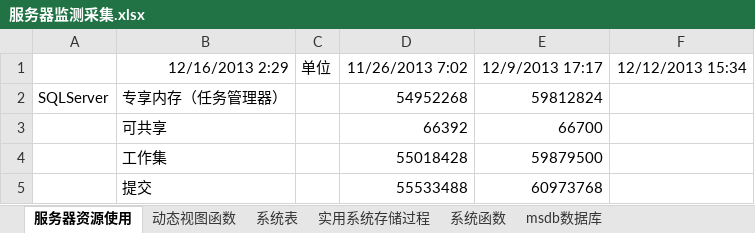
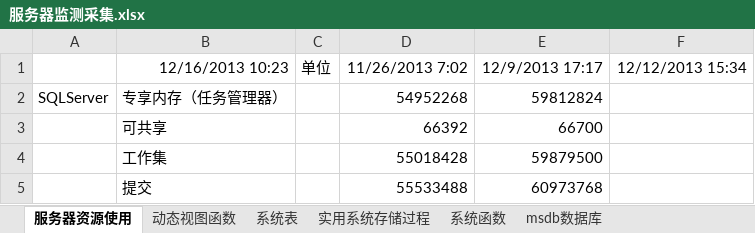
Before and after one commit to lwqhp/sqlServer, an Excel workbook: Jiean/性能-监测/服务器监测采集.xlsx, sheet 服务器资源使用, drawn as a sheet; only a part is shown; values as stored, in another font and other column widths than the file's, no borders; the diff names each change by its address in the sheet, - before the commit and + after, or states it on an @@ line.

```diff
--- a/Jiean/性能-监测/服务器监测采集.xlsx (sheet 服务器资源使用)
+++ b/Jiean/性能-监测/服务器监测采集.xlsx (sheet 服务器资源使用)
-B1: 12/16/2013 2:29
+B1: 12/16/2013 10:23
```
Also changed, not shown: sheet 动态视图函数.
